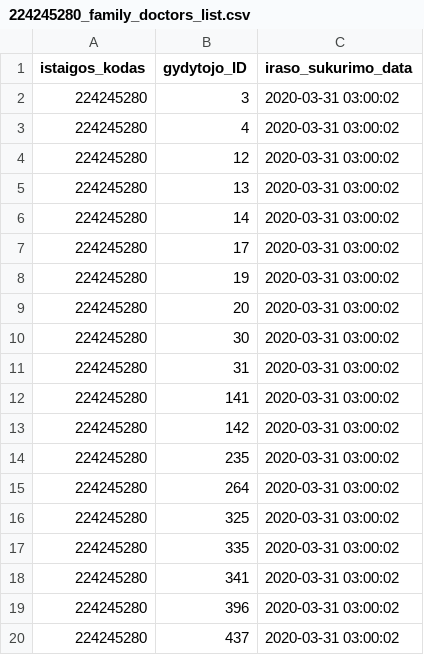
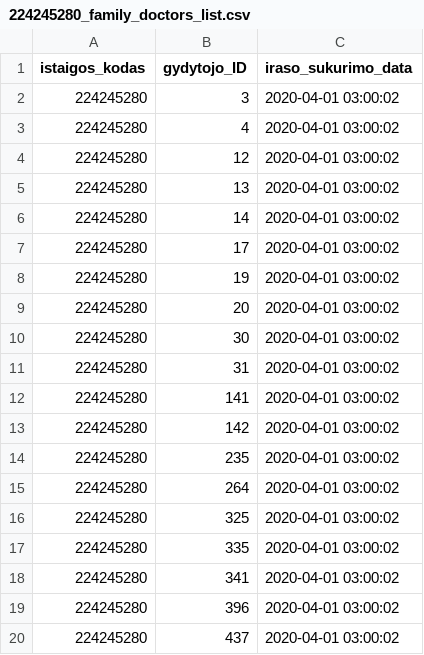
Before and after one commit to vilnius/lazdynu-poliklinika, a CSV file: 224245280_family_doctors_list.csv, drawn as a sheet.

```diff
--- a/224245280_family_doctors_list.csv
+++ b/224245280_family_doctors_list.csv
@@ -1,20 +1,20 @@
 istaigos_kodas;gydytojo_ID;iraso_sukurimo_data
-224245280;3;2020-03-31 03:00:02
-224245280;4;2020-03-31 03:00:02
-224245280;12;2020-03-31 03:00:02
-224245280;13;2020-03-31 03:00:02
-224245280;14;2020-03-31 03:00:02
-224245280;17;2020-03-31 03:00:02
-224245280;19;2020-03-31 03:00:02
-224245280;20;2020-03-31 03:00:02
-224245280;30;2020-03-31 03:00:02
-224245280;31;2020-03-31 03:00:02
-224245280;141;2020-03-31 03:00:02
-224245280;142;2020-03-31 03:00:02
-224245280;235;2020-03-31 03:00:02
-224245280;264;2020-03-31 03:00:02
-224245280;325;2020-03-31 03:00:02
-224245280;335;2020-03-31 03:00:02
-224245280;341;2020-03-31 03:00:02
-224245280;396;2020-03-31 03:00:02
-224245280;437;2020-03-31 03:00:02
+224245280;3;2020-04-01 03:00:02
+224245280;4;2020-04-01 03:00:02
+224245280;12;2020-04-01 03:00:02
+224245280;13;2020-04-01 03:00:02
+224245280;14;2020-04-01 03:00:02
+224245280;17;2020-04-01 03:00:02
+224245280;19;2020-04-01 03:00:02
+224245280;20;2020-04-01 03:00:02
+224245280;30;2020-04-01 03:00:02
+224245280;31;2020-04-01 03:00:02
+224245280;141;2020-04-01 03:00:02
+224245280;142;2020-04-01 03:00:02
+224245280;235;2020-04-01 03:00:02
+224245280;264;2020-04-01 03:00:02
+224245280;325;2020-04-01 03:00:02
+224245280;335;2020-04-01 03:00:02
+224245280;341;2020-04-01 03:00:02
+224245280;396;2020-04-01 03:00:02
+224245280;437;2020-04-01 03:00:02
```
Also changed, not shown: 1 other file.
